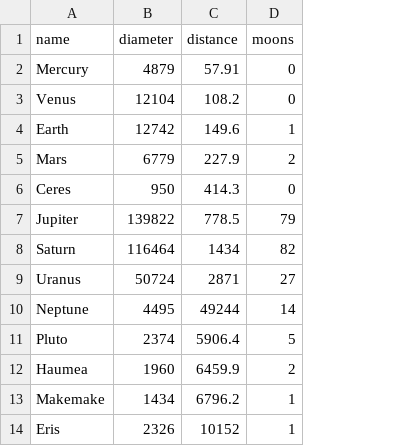
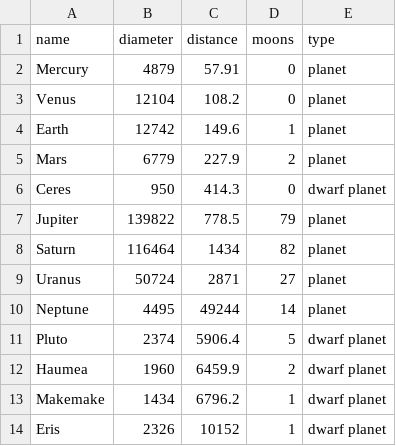
Before and after one commit to nandordevai/python-dataviz, a CSV file: planets-moons.csv, drawn as a sheet; the diff names each change by its address in the sheet, - before the commit and + after, or states it on an @@ line.

Commit message:
add planet type to data, final updates

```diff
--- a/planets-moons.csv
+++ b/planets-moons.csv
+column E (type), rows 2-14: planet | planet | planet | planet | dwarf planet | planet | planet | planet | planet | dwarf planet | dwarf planet | dwarf planet | dwarf planet
```
Also changed, not shown: 4 other files.
